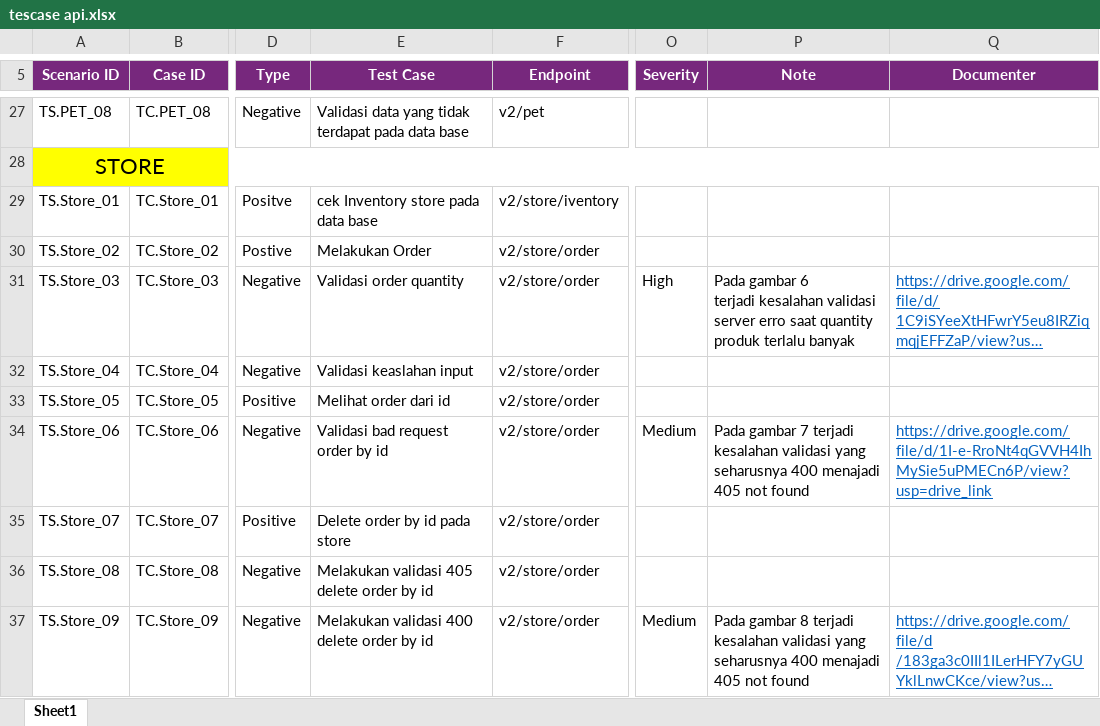
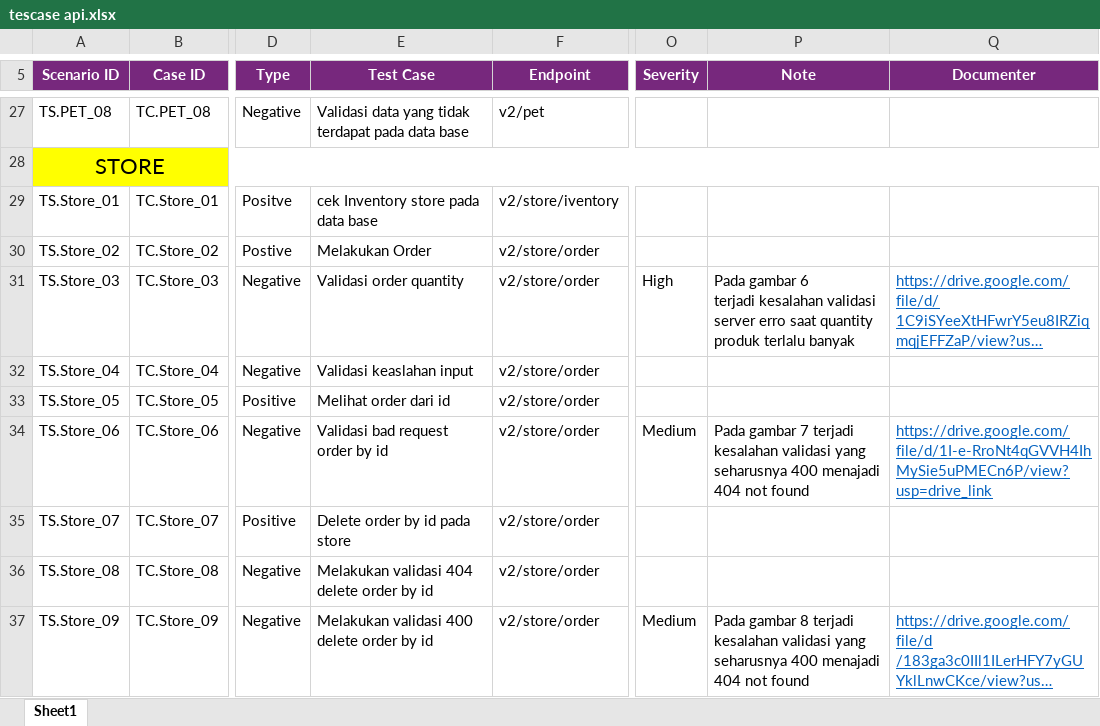
Before and after one commit to dimasam12/petstore-api-testing-postman, an Excel workbook: tescase api.xlsx, sheet Sheet1, drawn as a sheet; only a part is shown, gaps mark what is left out; long unchanged cells end in …; values as stored, in another font and other column widths than the file's, no borders; the diff names each change by its address in the sheet, - before the commit and + after, or states it on an @@ line.

Commit message:
update testcase

```diff
--- a/tescase api.xlsx (sheet Sheet1)
+++ b/tescase api.xlsx (sheet Sheet1)
-P34 (Note): …400 menajadi 405 not found
+P34 (Note): …400 menajadi 404 not found
-E36 (Test Case): Melakukan validasi 405 delete order by id
+E36 (Test Case): Melakukan validasi 404 delete order by id
-P37 (Note): …400 menajadi 405 not found
+P37 (Note): …400 menajadi 404 not found
```
